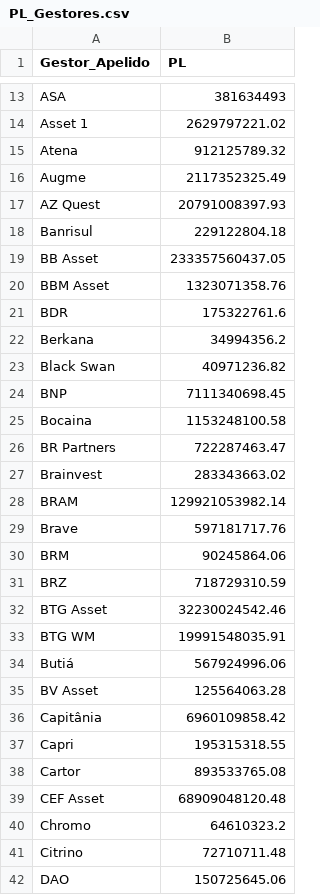
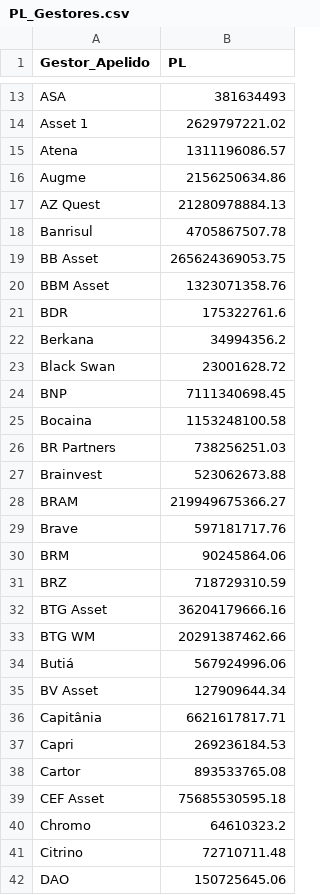
Before and after one commit to antoniocrsj/debentures-dashboard, a CSV file: public/PL_Gestores.csv, drawn as a sheet; only a part is shown, gaps mark what is left out; the diff covers the shown part only.

```diff
--- a/public/PL_Gestores.csv
+++ b/public/PL_Gestores.csv
@@ -14,7 +14,7 @@ Gestor_Apelido,PL
 "Asset 1",2629797221.02
-"Atena",912125789.32
-"Augme",2117352325.49
-"AZ Quest",20791008397.93
-"Banrisul",229122804.18
-"BB Asset",233357560437.05
+"Atena",1311196086.57
+"Augme",2156250634.86
+"AZ Quest",21280978884.13
+"Banrisul",4705867507.78
+"BB Asset",265624369053.75
 "BBM Asset",1323071358.76
@@ -22,8 +22,8 @@ Gestor_Apelido,PL
 "Berkana",34994356.2
-"Black Swan",40971236.82
+"Black Swan",23001628.72
 "BNP",7111340698.45
 "Bocaina",1153248100.58
-"BR Partners",722287463.47
-"Brainvest",283343663.02
-"BRAM",129921053982.14
+"BR Partners",738256251.03
+"Brainvest",523062673.88
+"BRAM",219949675366.27
 "Brave",597181717.76
@@ -31,10 +31,10 @@ Gestor_Apelido,PL
 "BRZ",718729310.59
-"BTG Asset",32230024542.46
-"BTG WM",19991548035.91
+"BTG Asset",36204179666.16
+"BTG WM",20291387462.66
 "Butiá",567924996.06
-"BV Asset",125564063.28
-"Capitânia",6960109858.42
-"Capri",195315318.55
+"BV Asset",127909644.34
+"Capitânia",6621617817.71
+"Capri",269236184.53
 "Cartor",893533765.08
-"CEF Asset",68909048120.48
+"CEF Asset",75685530595.18
 "Chromo",64610323.2
```
Also changed, not shown: 11 added rows, 1 removed row and 50 edited cells elsewhere in this file, public/data/Fluxo_Mensal_12431.csv, public/data/Fluxo_Rentabilidade_12431.csv, 15 other files.
